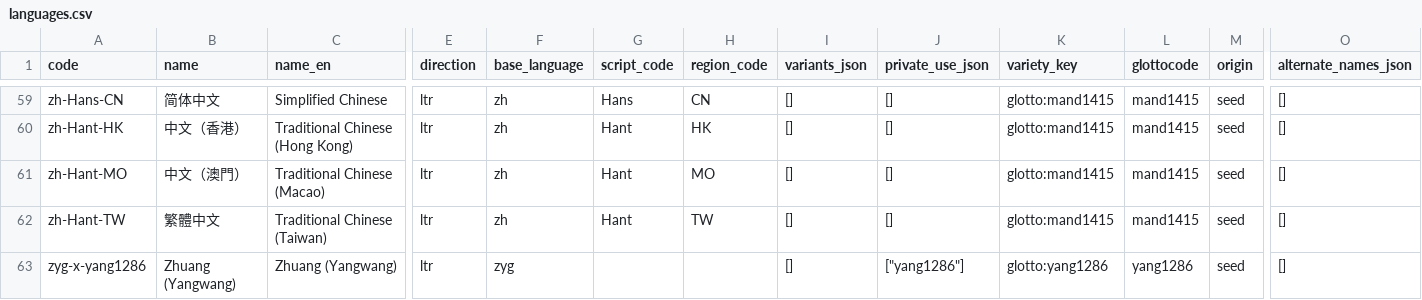
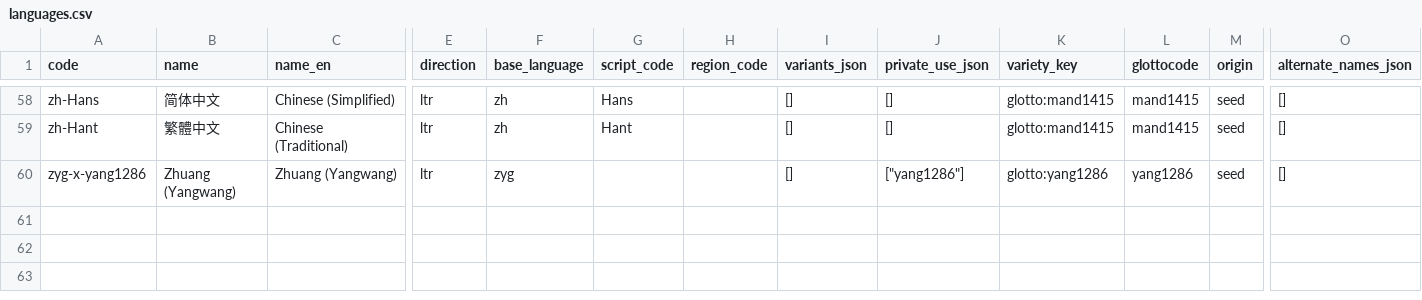
Before and after one commit to tsunhua/langmap, a CSV file: scripts/v2/artifacts/language-registry-5.3/languages.csv, drawn as a sheet; only a part is shown, gaps mark what is left out; removed rows and columns are numbered as before the commit, all else as after; rows hold the shown columns only; the diff covers the shown part only; the diff names each change by its address in the sheet, - before the commit and + after, or states it on an @@ line.

```diff
--- a/scripts/v2/artifacts/language-registry-5.3/languages.csv
+++ b/scripts/v2/artifacts/language-registry-5.3/languages.csv
-A58 (code): zh-Hans-CN
+A58 (code): zh-Hans
-C58 (name_en): Simplified Chinese
+C58 (name_en): Chinese (Simplified)
-H58 (region_code): CN
+H58 (region_code): (empty)
-row 60: zh-Hant-HK | 中文（香港） | Traditional Chinese (Hong Kong) | ltr | zh | Hant | HK | [] | [] | glotto:mand1415 | mand1415 | seed | []
-row 61: zh-Hant-MO | 中文（澳門） | Traditional Chinese (Macao) | ltr | zh | Hant | MO | [] | [] | glotto:mand1415 | mand1415 | seed | []
-A59 (code): zh-Hant-TW
+A59 (code): zh-Hant
-C59 (name_en): Traditional Chinese (Taiwan)
+C59 (name_en): Chinese (Traditional)
-H59 (region_code): TW
+H59 (region_code): (empty)
```
Also changed, not shown: 1 removed row and 101 edited cells elsewhere in this file, scripts/v2/artifacts/language-registry-5.3/language-locations.csv, 28 other files.
